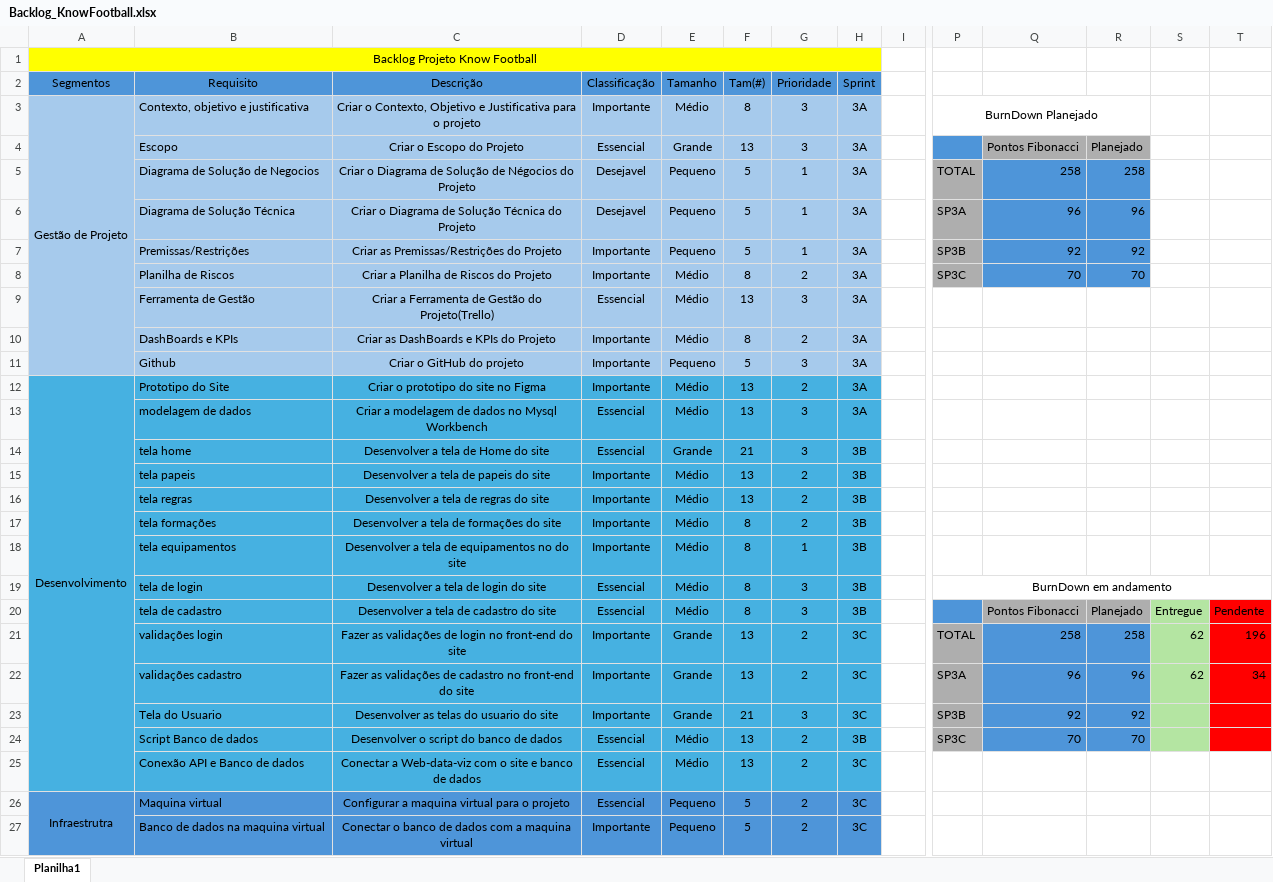
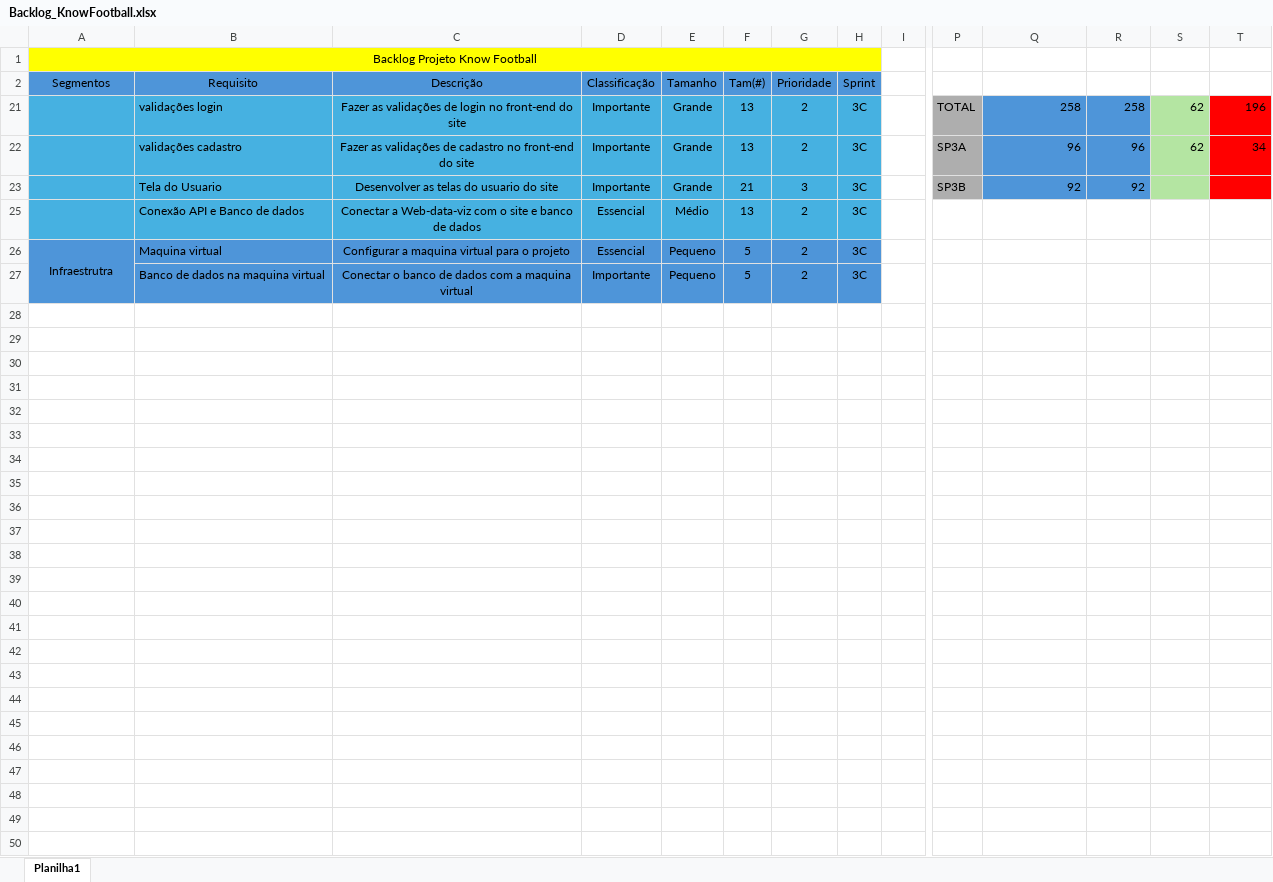
Before and after one commit to Matheus-valle/Projeto_Matheus_Valle_know-football, an Excel workbook: DOCUMENTAÇÃO/Backlog_KnowFootball.xlsx, sheet Planilha1, drawn as a sheet; only a part is shown, gaps mark what is left out; values as stored, in another font and other column widths than the file's, no borders; charts and pictures not drawn; rows hold the shown columns only; the diff names each change by its address in the sheet, - before the commit and + after, or states it on an @@ line.

Commit message:
alterações na documentação

```diff
--- a/DOCUMENTAÇÃO/Backlog_KnowFootball.xlsx (sheet Planilha1)
+++ b/DOCUMENTAÇÃO/Backlog_KnowFootball.xlsx (sheet Planilha1)
@@ row 3 hidden: Gestão de Projeto | Contexto, objetivo e justificativa | Criar o Contexto, Objetivo e Justificativa para o projeto | Importante | Médio | 8 | 3 | 3A |  | BurnDown Planejado @@
@@ row 4 hidden:  | Escopo | Criar o Escopo do Projeto | Essencial | Grande | 13 | 3 | 3A |  |  | Pontos Fibonacci | Planejado @@
@@ row 5 hidden:  | Diagrama de Solução de Negocios | Criar o Diagrama de Solução de Négocios do Projeto | Desejavel | Pequeno | 5 | 1 | 3A |  | TOTAL | 258 | 258 @@
@@ row 6 hidden:  | Diagrama de Solução Técnica | Criar o Diagrama de Solução Técnica do Projeto | Desejavel | Pequeno | 5 | 1 | 3A |  | SP3A | 96 | 96 @@
@@ row 7 hidden:  | Premissas/Restrições | Criar as Premissas/Restrições do Projeto | Importante | Pequeno | 5 | 1 | 3A |  | SP3B | 92 | 92 @@
@@ row 8 hidden:  | Planilha de Riscos | Criar a Planilha de Riscos do Projeto | Importante | Médio | 8 | 2 | 3A |  | SP3C | 70 | 70 @@
@@ row 9 hidden:  | Ferramenta de Gestão | Criar a Ferramenta de Gestão do Projeto(Trello) | Essencial | Médio | 13 | 3 | 3A @@
@@ row 10 hidden:  | DashBoards e KPIs | Criar as DashBoards e KPIs do Projeto | Importante | Médio | 8 | 2 | 3A @@
@@ row 11 hidden:  | Github | Criar o GitHub do projeto | Importante | Pequeno | 5 | 3 | 3A @@
@@ row 12 hidden: Desenvolvimento | Prototipo do Site | Criar o prototipo do site no Figma | Importante | Médio | 13 | 2 | 3A @@
@@ row 13 hidden:  | modelagem de dados | Criar a modelagem de dados no Mysql Workbench | Essencial | Médio | 13 | 3 | 3A @@
@@ row 14 hidden:  | tela home | Desenvolver a tela de Home do site | Essencial | Grande | 21 | 3 | 3B @@
@@ row 15 hidden:  | tela papeis | Desenvolver a tela de papeis do site | Importante | Médio | 13 | 2 | 3B @@
@@ row 16 hidden:  | tela regras | Desenvolver a tela de regras do site | Importante | Médio | 13 | 2 | 3B @@
@@ row 17 hidden:  | tela formações | Desenvolver a tela de formações do site | Importante | Médio | 8 | 2 | 3B @@
@@ row 18 hidden:  | tela equipamentos | Desenvolver a tela de equipamentos no do site | Importante | Médio | 8 | 1 | 3B @@
@@ row 19 hidden:  | tela de login | Desenvolver a tela de login do site | Essencial | Médio | 8 | 3 | 3B |  | BurnDown em andamento @@
@@ row 20 hidden:  | tela de cadastro | Desenvolver a tela de cadastro do site | Essencial | Médio | 8 | 3 | 3B |  |  | Pontos Fibonacci | Planejado | Entregue | Pendente @@
@@ row 24 hidden:  | Script Banco de dados | Desenvolver o script do banco de dados | Essencial | Médio | 13 | 2 | 3B |  | SP3C | 70 | 70 @@
```
Also changed, not shown: charts or pictures, 1 other file.
